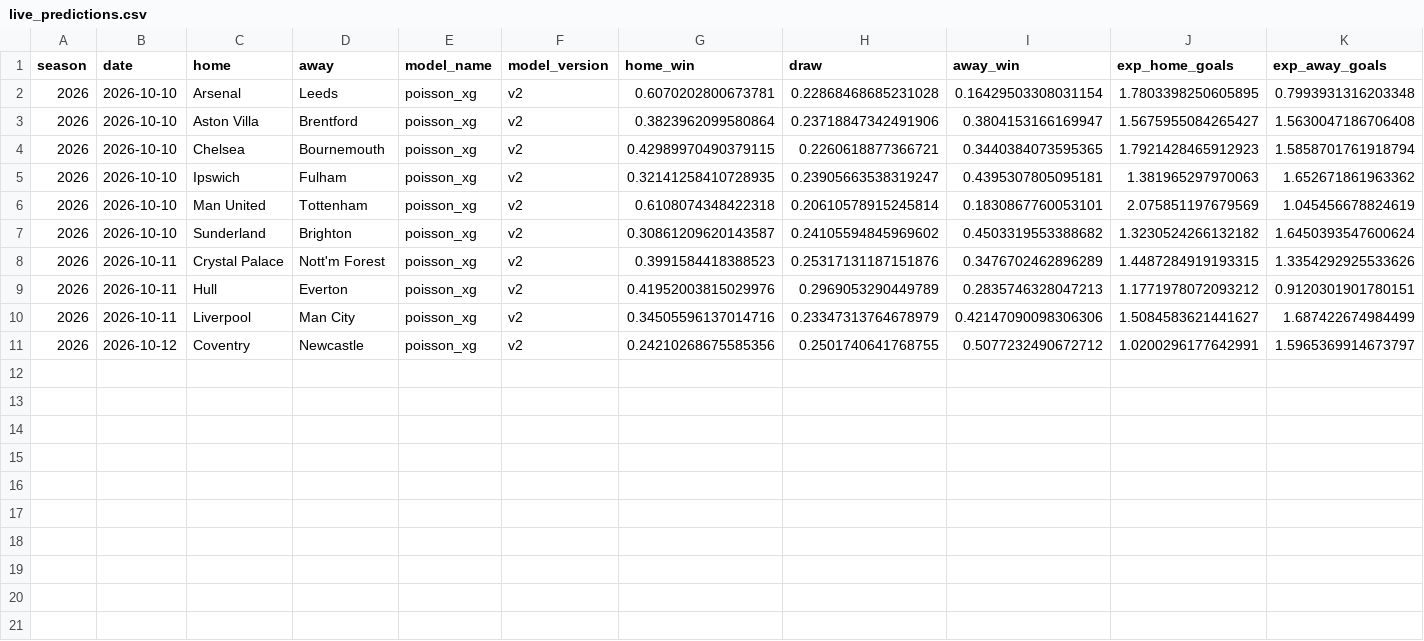
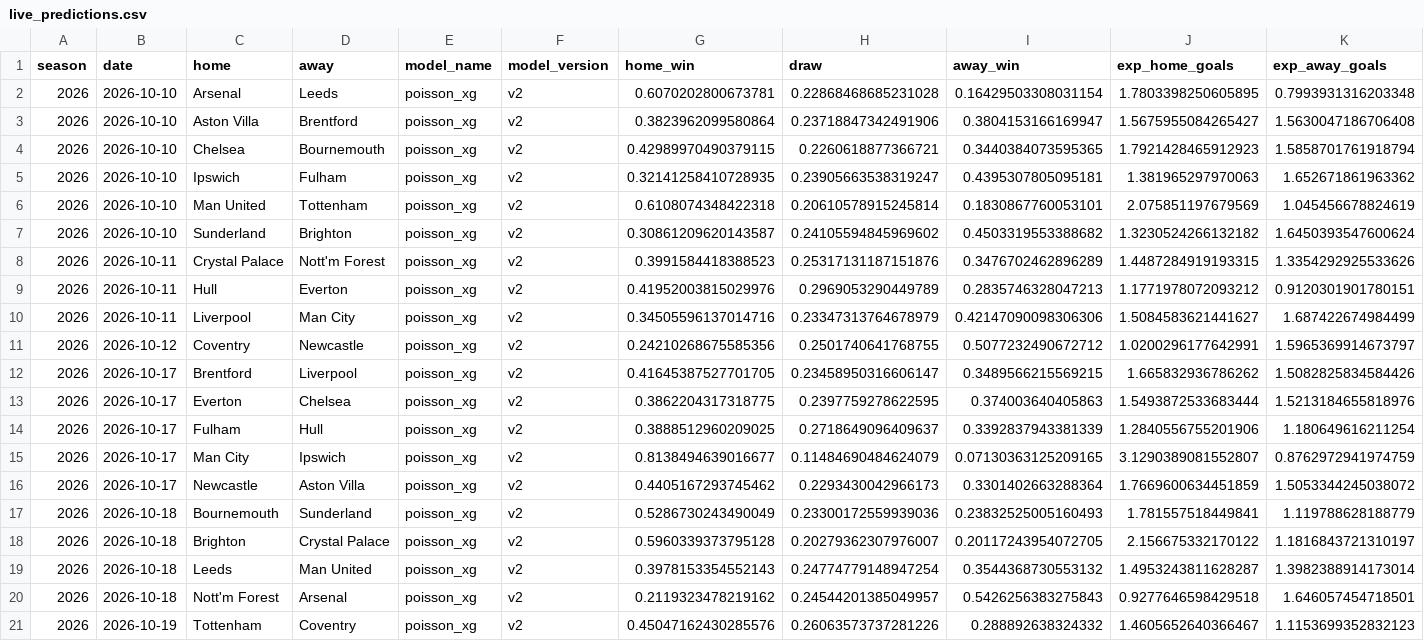
Before and after one commit to emrozin/EPL-Probabilities, a CSV file: records/live_predictions.csv, drawn as a sheet; only a part is shown; rows hold the shown columns only; the diff names each change by its address in the sheet, - before the commit and + after, or states it on an @@ line.

```diff
--- a/records/live_predictions.csv
+++ b/records/live_predictions.csv
+row 12: 2026 | 2026-10-17 | Brentford | Liverpool | poisson_xg | v2 | 0.41645387527701705 | 0.23458950316606147 | 0.3489566215569215 | 1.665832936786262 | 1.5082825834584426
+row 13: 2026 | 2026-10-17 | Everton | Chelsea | poisson_xg | v2 | 0.3862204317318775 | 0.2397759278622595 | 0.374003640405863 | 1.5493872533683444 | 1.5213184655818976
+row 14: 2026 | 2026-10-17 | Fulham | Hull | poisson_xg | v2 | 0.3888512960209025 | 0.2718649096409637 | 0.3392837943381339 | 1.2840556755201906 | 1.180649616211254
+row 15: 2026 | 2026-10-17 | Man City | Ipswich | poisson_xg | v2 | 0.8138494639016677 | 0.11484690484624079 | 0.07130363125209165 | 3.1290389081552807 | 0.8762972941974759
+row 16: 2026 | 2026-10-17 | Newcastle | Aston Villa | poisson_xg | v2 | 0.4405167293745462 | 0.2293430042966173 | 0.3301402663288364 | 1.7669600634451859 | 1.5053344245038072
+row 17: 2026 | 2026-10-18 | Bournemouth | Sunderland | poisson_xg | v2 | 0.5286730243490049 | 0.23300172559939036 | 0.23832525005160493 | 1.781557518449841 | 1.119788628188779
+row 18: 2026 | 2026-10-18 | Brighton | Crystal Palace | poisson_xg | v2 | 0.5960339373795128 | 0.20279362307976007 | 0.20117243954072705 | 2.156675332170122 | 1.1816843721310197
+row 19: 2026 | 2026-10-18 | Leeds | Man United | poisson_xg | v2 | 0.3978153354552143 | 0.24774779148947254 | 0.3544368730553132 | 1.4953243811628287 | 1.3982388914173014
+row 20: 2026 | 2026-10-18 | Nott'm Forest | Arsenal | poisson_xg | v2 | 0.2119323478219162 | 0.24544201385049957 | 0.5426256383275843 | 0.9277646598429518 | 1.646057454718501
+row 21: 2026 | 2026-10-19 | Tottenham | Coventry | poisson_xg | v2 | 0.45047162430285576 | 0.26063573737281226 | 0.288892638324332 | 1.4605652640366467 | 1.1153699352832123
```
Also changed, not shown: records/nfl_live_predictions.csv, records/nfl_player_projections.csv, 2 other files.
